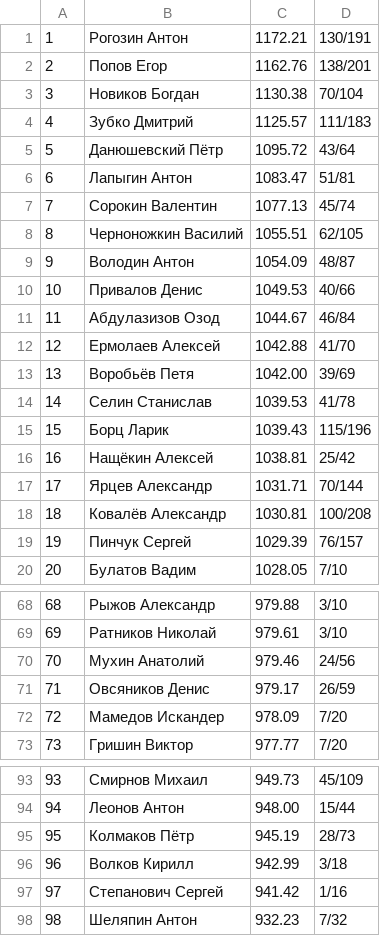
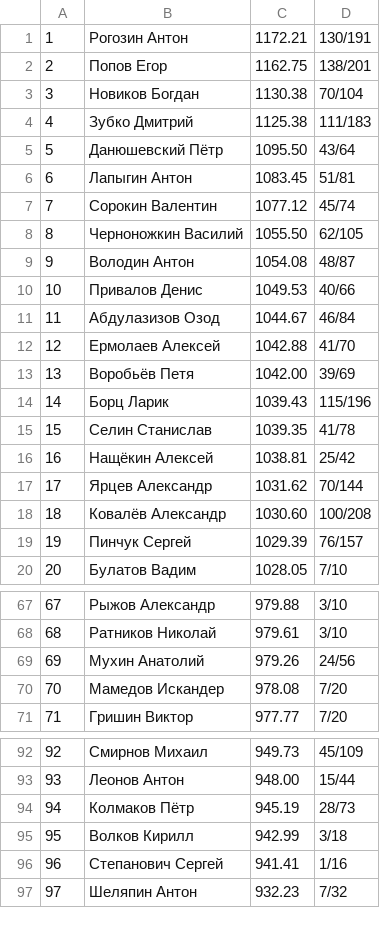
Before and after one commit to alexmonk/anrrating, a CSV file: netrunner_elo_rating.csv, drawn as a sheet; only a part is shown, gaps mark what is left out; removed rows and columns are numbered as before the commit, all else as after; the diff covers the shown part only; the diff names each change by its address in the sheet, - before the commit and + after, or states it on an @@ line.

```diff
--- a/netrunner_elo_rating.csv
+++ b/netrunner_elo_rating.csv
-C2: 1162.76
+C2: 1162.75
-C4: 1125.57
+C4: 1125.38
-C5: 1095.72
+C5: 1095.50
-C6: 1083.47
+C6: 1083.45
-C7: 1077.13
+C7: 1077.12
-C8: 1055.51
+C8: 1055.50
-C9: 1054.09
+C9: 1054.08
-row 14: 14 | Селин Станислав | 1039.53 | 41/78
@@ column A renumbered from row 14 down @@
+row 15: 15 | Селин Станислав | 1039.35 | 41/78
-C17: 1031.71
+C17: 1031.62
-C18: 1030.81
+C18: 1030.60
-C69: 979.46
+C69: 979.26
-row 71: 71 | Овсяников Денис | 979.17 | 26/59
-C70: 978.09
+C70: 978.08
-C96: 941.42
+C96: 941.41
```
Also changed, not shown: 2 added rows, 2 removed rows and 6 edited cells elsewhere in this file, 40 other files.
